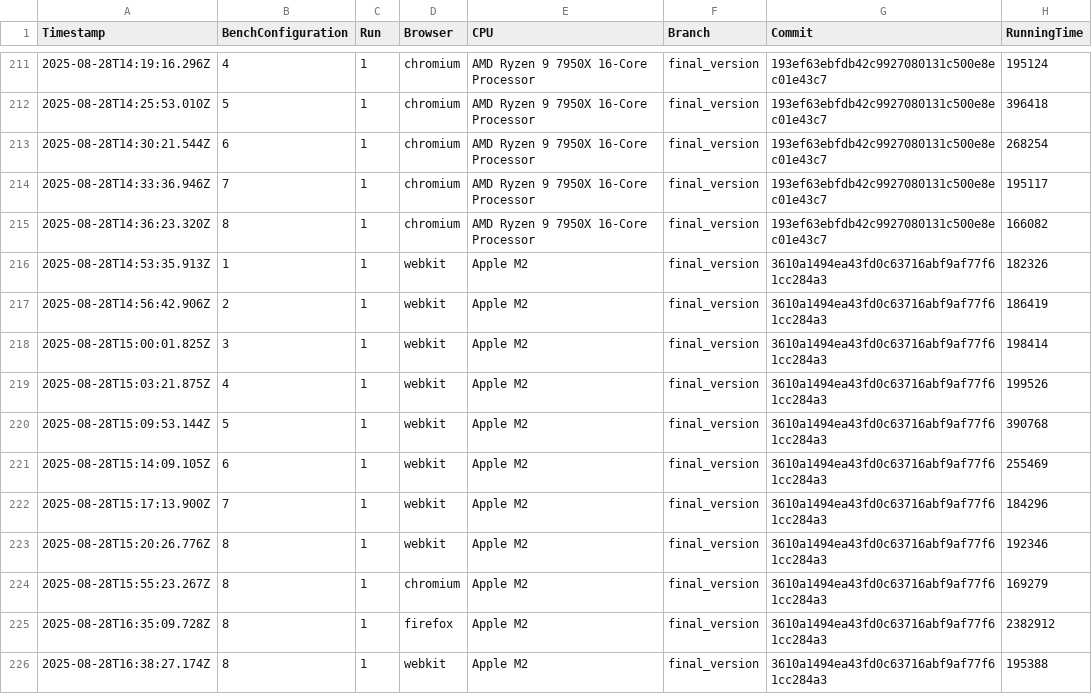
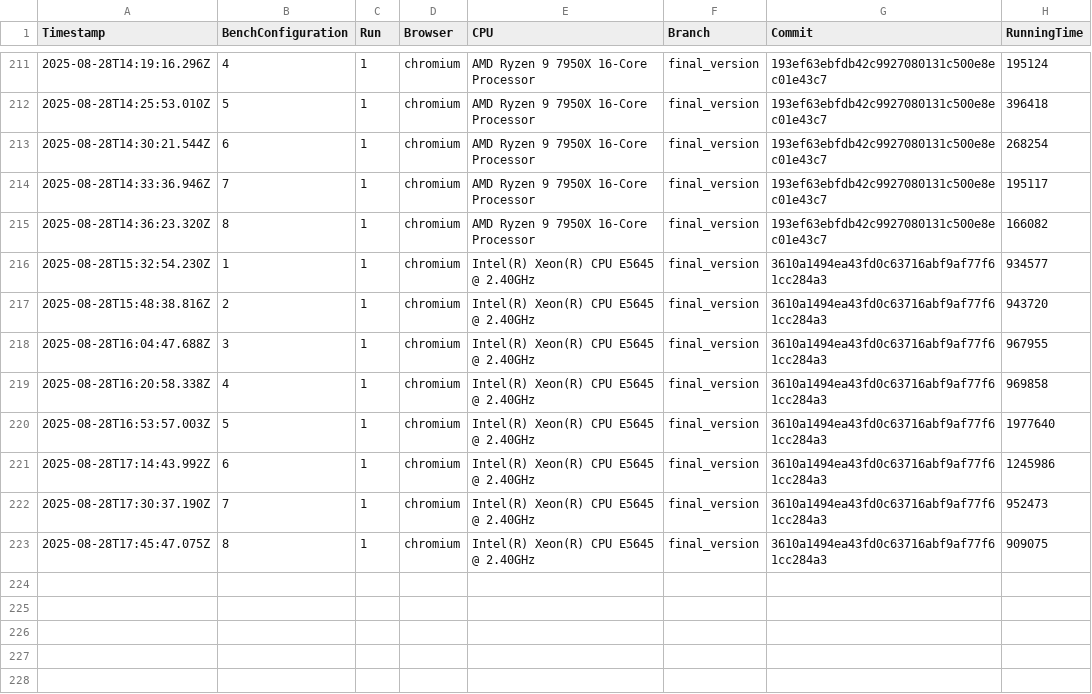
Before and after one commit to Waterboy1602/nestasm, a CSV file: results/benchmark_results_wasm.csv, drawn as a sheet; only a part is shown, gaps mark what is left out.

```diff
--- a/results/benchmark_results_wasm.csv
+++ b/results/benchmark_results_wasm.csv
@@ -215,12 +215,9 @@ Timestamp,BenchConfiguration,Run,Browser,CPU,Branch,Commit,RunningTime
 2025-08-28T14:36:23.320Z,8,1,chromium,AMD Ryzen 9 7950X 16-Core Processor,final_version,193ef63ebfdb42c9927080131c500e8ec01e43c7,166082
-2025-08-28T14:53:35.913Z,1,1,webkit,Apple M2,final_version,3610a1494ea43fd0c63716abf9af77f61cc284a3,182326
-2025-08-28T14:56:42.906Z,2,1,webkit,Apple M2,final_version,3610a1494ea43fd0c63716abf9af77f61cc284a3,186419
-2025-08-28T15:00:01.825Z,3,1,webkit,Apple M2,final_version,3610a1494ea43fd0c63716abf9af77f61cc284a3,198414
-2025-08-28T15:03:21.875Z,4,1,webkit,Apple M2,final_version,3610a1494ea43fd0c63716abf9af77f61cc284a3,199526
-2025-08-28T15:09:53.144Z,5,1,webkit,Apple M2,final_version,3610a1494ea43fd0c63716abf9af77f61cc284a3,390768
-2025-08-28T15:14:09.105Z,6,1,webkit,Apple M2,final_version,3610a1494ea43fd0c63716abf9af77f61cc284a3,255469
-2025-08-28T15:17:13.900Z,7,1,webkit,Apple M2,final_version,3610a1494ea43fd0c63716abf9af77f61cc284a3,184296
-2025-08-28T15:20:26.776Z,8,1,webkit,Apple M2,final_version,3610a1494ea43fd0c63716abf9af77f61cc284a3,192346
-2025-08-28T15:55:23.267Z,8,1,chromium,Apple M2,final_version,3610a1494ea43fd0c63716abf9af77f61cc284a3,169279
-2025-08-28T16:35:09.728Z,8,1,firefox,Apple M2,final_version,3610a1494ea43fd0c63716abf9af77f61cc284a3,2382912
-2025-08-28T16:38:27.174Z,8,1,webkit,Apple M2,final_version,3610a1494ea43fd0c63716abf9af77f61cc284a3,195388
+2025-08-28T15:32:54.230Z,1,1,chromium,Intel(R) Xeon(R) CPU           E5645  @ 2.40GHz,final_version,3610a1494ea43fd0c63716abf9af77f61cc284a3,934577
+2025-08-28T15:48:38.816Z,2,1,chromium,Intel(R) Xeon(R) CPU           E5645  @ 2.40GHz,final_version,3610a1494ea43fd0c63716abf9af77f61cc284a3,943720
+2025-08-28T16:04:47.688Z,3,1,chromium,Intel(R) Xeon(R) CPU           E5645  @ 2.40GHz,final_version,3610a1494ea43fd0c63716abf9af77f61cc284a3,967955
+2025-08-28T16:20:58.338Z,4,1,chromium,Intel(R) Xeon(R) CPU           E5645  @ 2.40GHz,final_version,3610a1494ea43fd0c63716abf9af77f61cc284a3,969858
+2025-08-28T16:53:57.003Z,5,1,chromium,Intel(R) Xeon(R) CPU           E5645  @ 2.40GHz,final_version,3610a1494ea43fd0c63716abf9af77f61cc284a3,1977640
+2025-08-28T17:14:43.992Z,6,1,chromium,Intel(R) Xeon(R) CPU           E5645  @ 2.40GHz,final_version,3610a1494ea43fd0c63716abf9af77f61cc284a3,1245986
+2025-08-28T17:30:37.190Z,7,1,chromium,Intel(R) Xeon(R) CPU           E5645  @ 2.40GHz,final_version,3610a1494ea43fd0c63716abf9af77f61cc284a3,952473
+2025-08-28T17:45:47.075Z,8,1,chromium,Intel(R) Xeon(R) CPU           E5645  @ 2.40GHz,final_version,3610a1494ea43fd0c63716abf9af77f61cc284a3,909075
```
